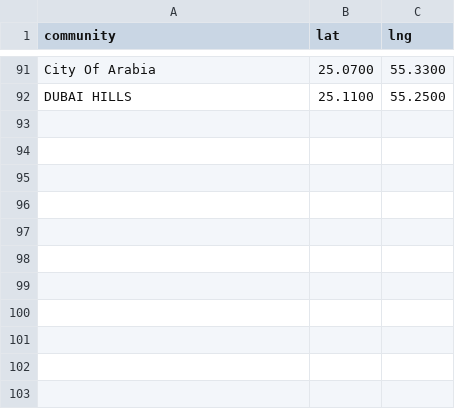
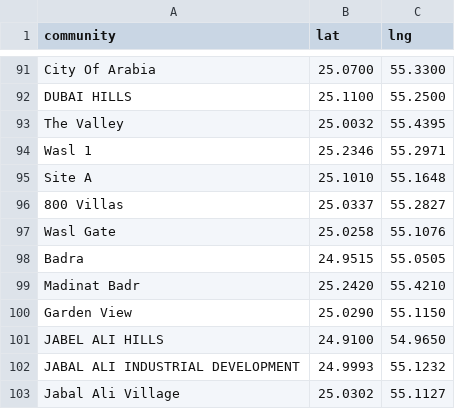
Before and after one commit to jamalxcode/dubai_map, a CSV file: data/community_locations.csv, drawn as a sheet; only a part is shown, gaps mark what is left out.

```diff
--- a/data/community_locations.csv
+++ b/data/community_locations.csv
@@ -92 +92,12 @@ City Of Arabia,25.0700,55.3300
 DUBAI HILLS,25.1100,55.2500
+The Valley,25.0032,55.4395
+Wasl 1,25.2346,55.2971
+Site A,25.1010,55.1648
+800 Villas,25.0337,55.2827
+Wasl Gate,25.0258,55.1076
+Badra,24.9515,55.0505
+Madinat Badr,25.2420,55.4210
+Garden View,25.0290,55.1150
+JABEL ALI HILLS,24.9100,54.9650
+JABAL ALI INDUSTRIAL DEVELOPMENT,24.9993,55.1232
+Jabal Ali Village,25.0302,55.1127
```
Also changed, not shown: 3 other files.
